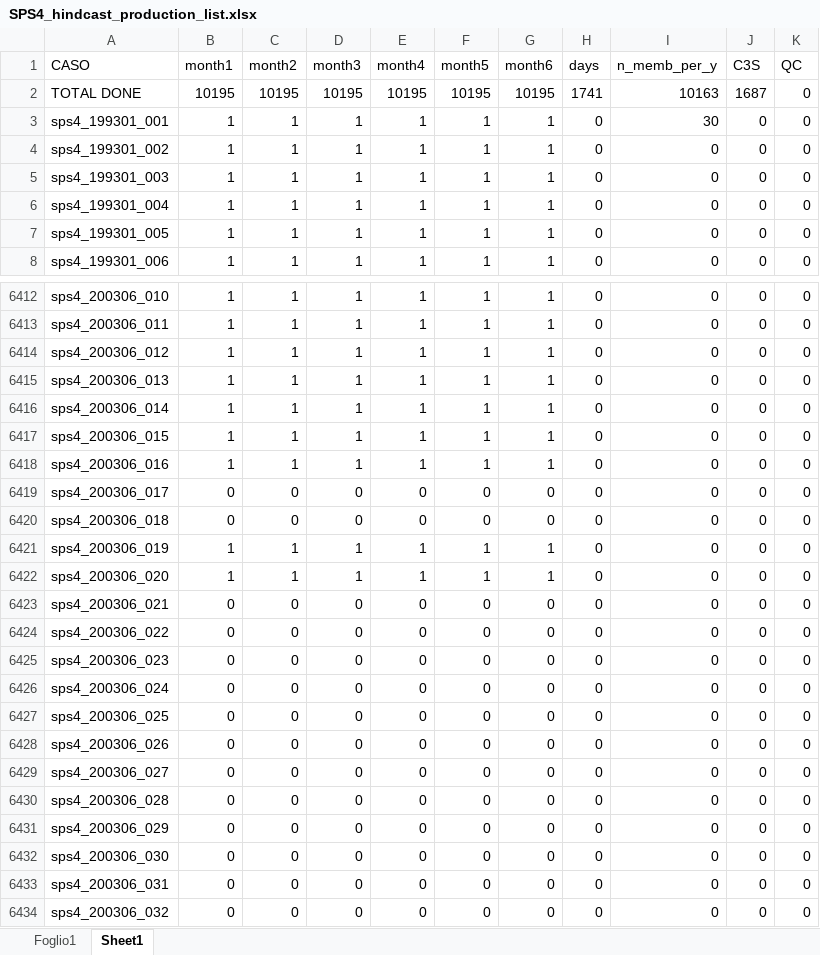
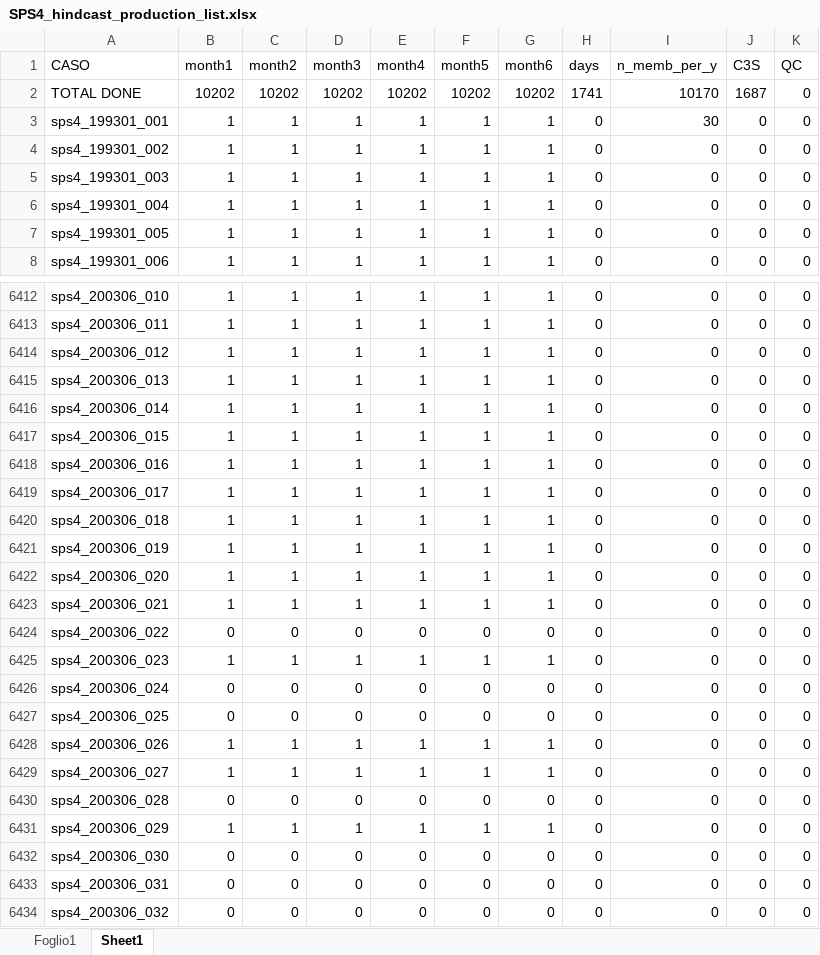
Before and after one commit to antosanna/CMCC-CPS1, an Excel workbook: checklists/SPS4_hindcast_production_list.xlsx, sheet Sheet1, drawn as a sheet; only a part is shown, gaps mark what is left out; values as stored, in another font and other column widths than the file's, no borders; the diff covers the shown part only; the diff names each change by its address in the sheet, - before the commit and + after, or states it on an @@ line.

```diff
--- a/checklists/SPS4_hindcast_production_list.xlsx (sheet Sheet1)
+++ b/checklists/SPS4_hindcast_production_list.xlsx (sheet Sheet1)
-B2 (month1): 10195
+B2 (month1): 10202
-C2 (month2): 10195
+C2 (month2): 10202
-D2 (month3): 10195
+D2 (month3): 10202
-E2 (month4): 10195
+E2 (month4): 10202
-F2 (month5): 10195
+F2 (month5): 10202
-G2 (month6): 10195
+G2 (month6): 10202
-I2 (n_memb_per_y): 10163
+I2 (n_memb_per_y): 10170
-B6419:B6420 (month1): 0
+B6419:B6420 (month1): 1
-C6419:C6420 (month2): 0
+C6419:C6420 (month2): 1
-D6419:D6420 (month3): 0
+D6419:D6420 (month3): 1
-E6419:E6420 (month4): 0
+E6419:E6420 (month4): 1
-F6419:F6420 (month5): 0
+F6419:F6420 (month5): 1
-G6419:G6420 (month6): 0
+G6419:G6420 (month6): 1
-B6423 (month1): 0
+B6423 (month1): 1
-C6423 (month2): 0
+C6423 (month2): 1
-D6423 (month3): 0
+D6423 (month3): 1
-E6423 (month4): 0
+E6423 (month4): 1
-F6423 (month5): 0
+F6423 (month5): 1
-G6423 (month6): 0
+G6423 (month6): 1
-B6425 (month1): 0
+B6425 (month1): 1
-C6425 (month2): 0
+C6425 (month2): 1
-D6425 (month3): 0
+D6425 (month3): 1
-E6425 (month4): 0
+E6425 (month4): 1
-F6425 (month5): 0
+F6425 (month5): 1
-G6425 (month6): 0
+G6425 (month6): 1
-B6428:B6429 (month1): 0
+B6428:B6429 (month1): 1
-C6428:C6429 (month2): 0
+C6428:C6429 (month2): 1
-D6428:D6429 (month3): 0
+D6428:D6429 (month3): 1
-E6428:E6429 (month4): 0
+E6428:E6429 (month4): 1
-F6428:F6429 (month5): 0
+F6428:F6429 (month5): 1
-G6428:G6429 (month6): 0
+G6428:G6429 (month6): 1
-B6431 (month1): 0
+B6431 (month1): 1
-C6431 (month2): 0
+C6431 (month2): 1
-D6431 (month3): 0
+D6431 (month3): 1
-E6431 (month4): 0
+E6431 (month4): 1
-F6431 (month5): 0
+F6431 (month5): 1
-G6431 (month6): 0
+G6431 (month6): 1
```
Also changed, not shown: 1 edited cell elsewhere in this sheet, checklists/sps4_hindcast_list.xlsx, 24 other files.
